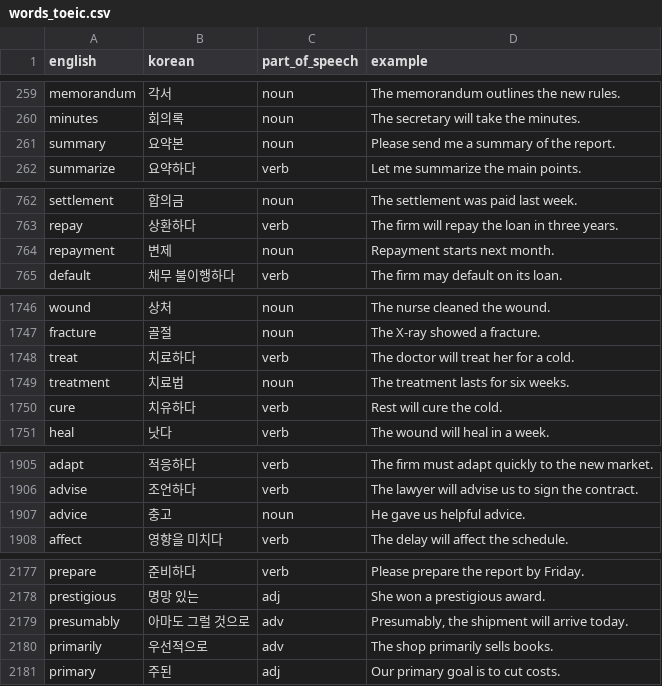
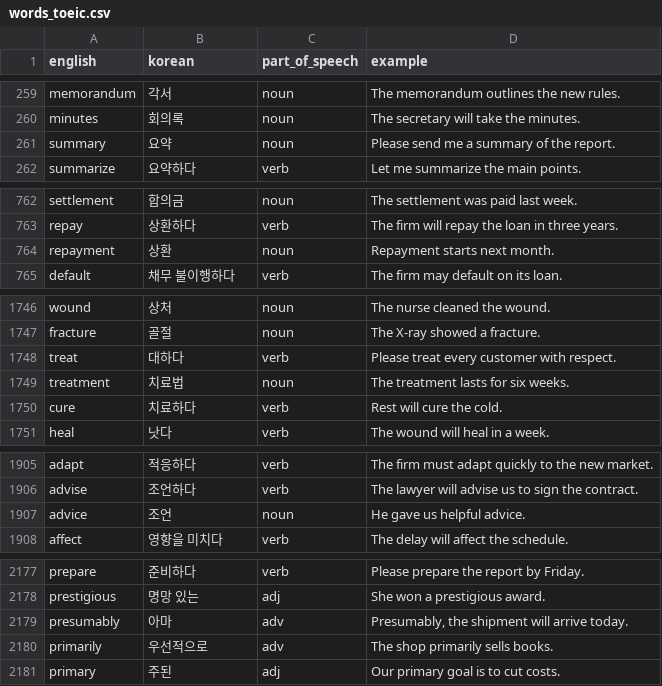
Before and after one commit to asg950905-gif/smart-voca, a CSV file: ai-agent/scripts/words_toeic.csv, drawn as a sheet; only a part is shown, gaps mark what is left out.

```diff
--- a/ai-agent/scripts/words_toeic.csv
+++ b/ai-agent/scripts/words_toeic.csv
@@ -260,3 +260,3 @@ memorandum,각서,noun,The memorandum outlines the new rules.
 minutes,회의록,noun,The secretary will take the minutes.
-summary,요약본,noun,Please send me a summary of the report.
+summary,요약,noun,Please send me a summary of the report.
 summarize,요약하다,verb,Let me summarize the main points.
@@ -763,3 +763,3 @@ settlement,합의금,noun,The settlement was paid last week.
 repay,상환하다,verb,The firm will repay the loan in three years.
-repayment,변제,noun,Repayment starts next month.
+repayment,상환,noun,Repayment starts next month.
 default,채무 불이행하다,verb,The firm may default on its loan.
@@ -1747,5 +1747,5 @@ wound,상처,noun,The nurse cleaned the wound.
 fracture,골절,noun,The X-ray showed a fracture.
-treat,치료하다,verb,The doctor will treat her for a cold.
+treat,대하다,verb,Please treat every customer with respect.
 treatment,치료법,noun,The treatment lasts for six weeks.
-cure,치유하다,verb,Rest will cure the cold.
+cure,치료하다,verb,Rest will cure the cold.
 heal,낫다,verb,The wound will heal in a week.
@@ -1906,3 +1906,3 @@ adapt,적응하다,verb,The firm must adapt quickly to the new market.
 advise,조언하다,verb,The lawyer will advise us to sign the contract.
-advice,충고,noun,He gave us helpful advice.
+advice,조언,noun,He gave us helpful advice.
 affect,영향을 미치다,verb,The delay will affect the schedule.
@@ -2178,3 +2178,3 @@ prepare,준비하다,verb,Please prepare the report by Friday.
 prestigious,명망 있는,adj,She won a prestigious award.
-presumably,아마도 그럴 것으로,adv,"Presumably, the shipment will arrive today."
+presumably,아마,adv,"Presumably, the shipment will arrive today."
 primarily,우선적으로,adv,The shop primarily sells books.
```
Also changed, not shown: 2 other files.
